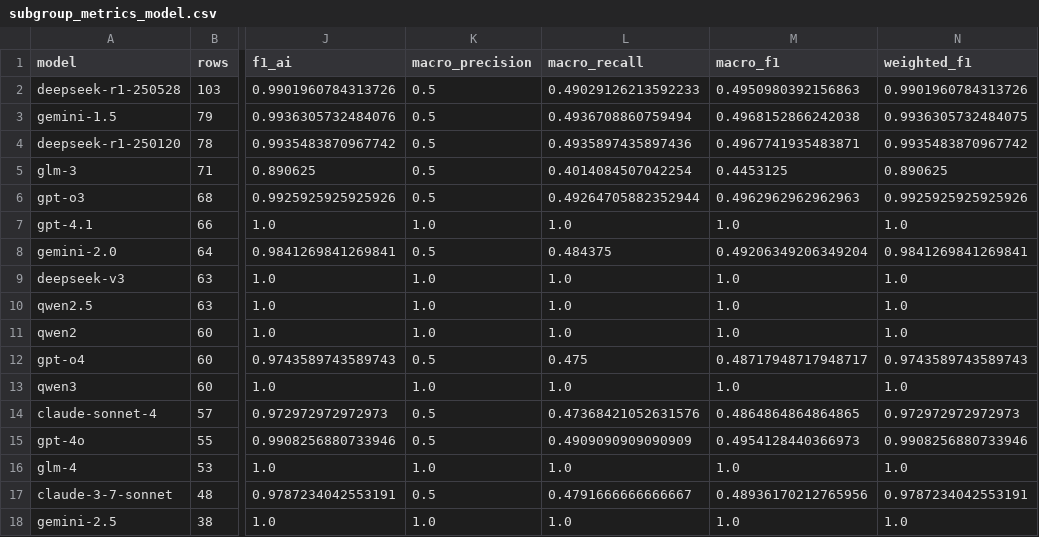
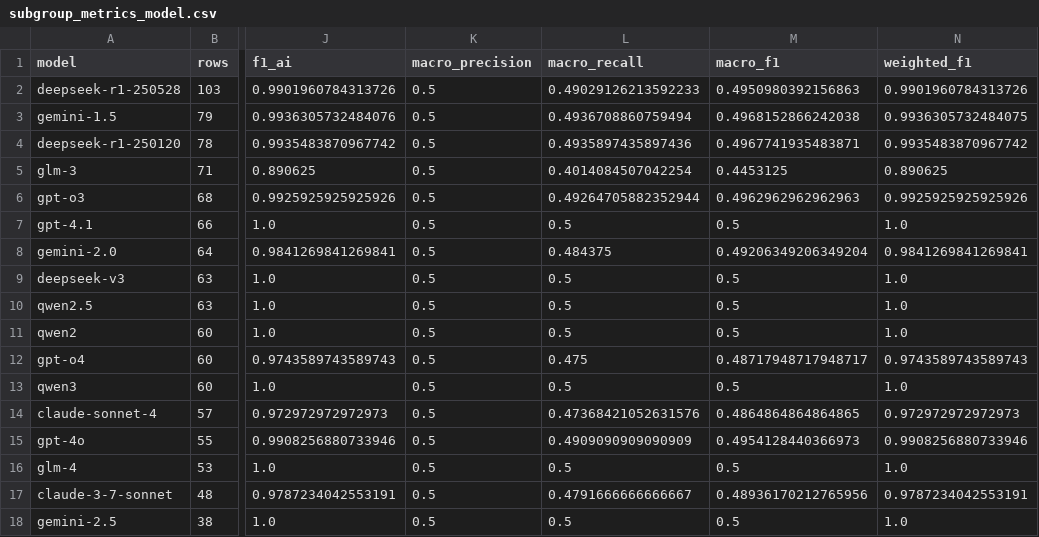
Before and after one commit to Apolloden/RedNoteC, a CSV file: outputs/reports/transformer_roberta/subgroup_metrics_model.csv, drawn as a sheet; only a part is shown, gaps mark what is left out; the diff names each change by its address in the sheet, - before the commit and + after, or states it on an @@ line.

```diff
--- a/outputs/reports/transformer_roberta/subgroup_metrics_model.csv
+++ b/outputs/reports/transformer_roberta/subgroup_metrics_model.csv
-K7 (macro_precision): 1.0
+K7 (macro_precision): 0.5
-L7 (macro_recall): 1.0
+L7 (macro_recall): 0.5
-M7 (macro_f1): 1.0
+M7 (macro_f1): 0.5
-K9:K11 (macro_precision): 1.0
+K9:K11 (macro_precision): 0.5
-L9:L11 (macro_recall): 1.0
+L9:L11 (macro_recall): 0.5
-M9:M11 (macro_f1): 1.0
+M9:M11 (macro_f1): 0.5
-K13 (macro_precision): 1.0
+K13 (macro_precision): 0.5
-L13 (macro_recall): 1.0
+L13 (macro_recall): 0.5
-M13 (macro_f1): 1.0
+M13 (macro_f1): 0.5
-K16 (macro_precision): 1.0
+K16 (macro_precision): 0.5
-L16 (macro_recall): 1.0
+L16 (macro_recall): 0.5
-M16 (macro_f1): 1.0
+M16 (macro_f1): 0.5
-K18 (macro_precision): 1.0
+K18 (macro_precision): 0.5
-L18 (macro_recall): 1.0
+L18 (macro_recall): 0.5
-M18 (macro_f1): 1.0
+M18 (macro_f1): 0.5
```
Also changed, not shown: outputs/reports/tfidf_logreg/subgroup_metrics_model.csv, outputs/reports/transformer_roberta/subgroup_metrics_model_family.csv, 2 other files.
